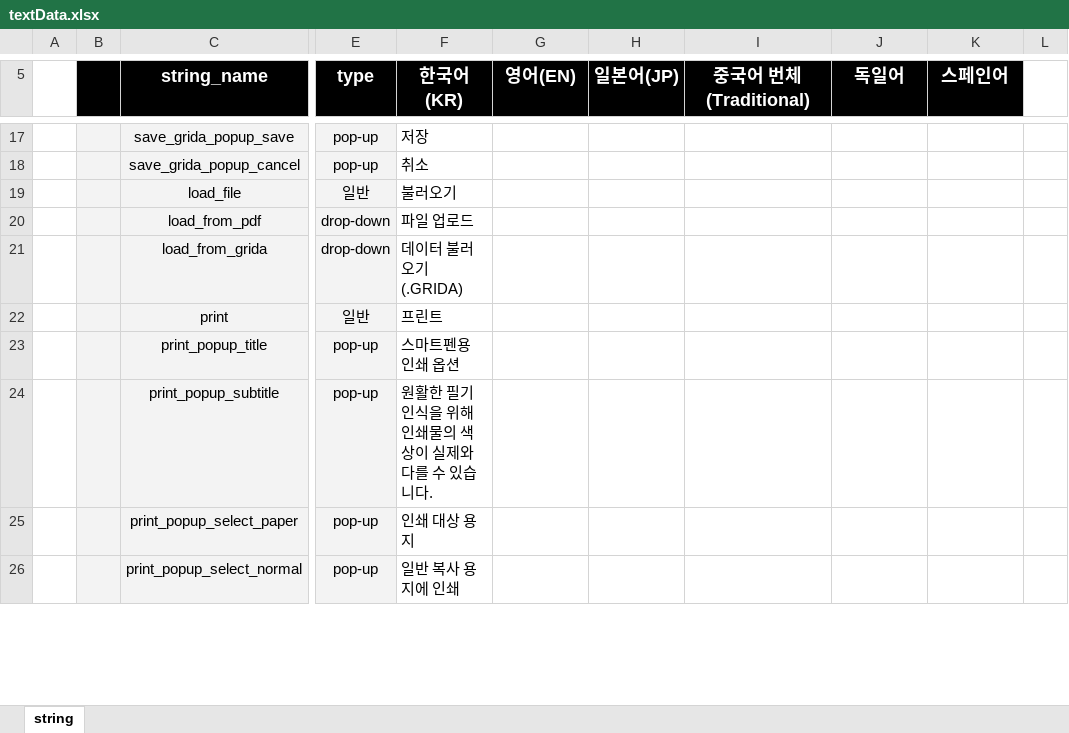
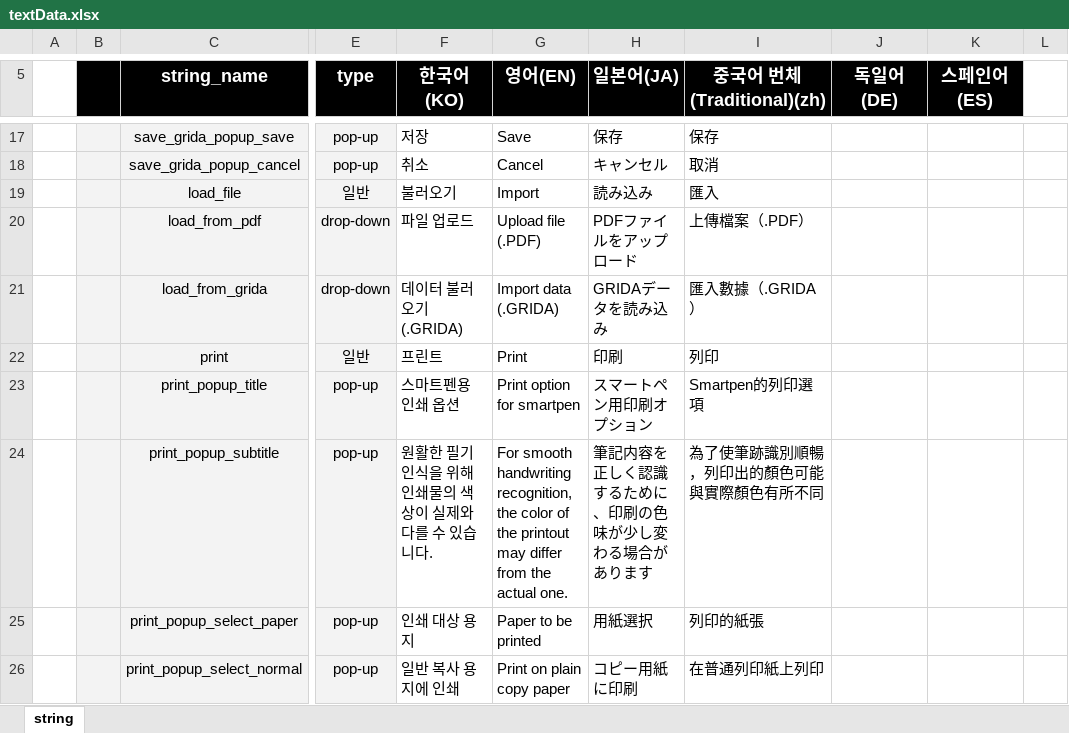
Before and after one commit to ImNoahDev/GridaBoard2, an Excel workbook: src/GridaBoard/language/textData.xlsx, sheet string, drawn as a sheet; only a part is shown, gaps mark what is left out; values as stored, in another font and other column widths than the file's, no borders; charts and pictures not drawn; the diff covers the shown part only; the diff names each change by its address in the sheet, - before the commit and + after, or states it on an @@ line.

```diff
--- a/src/GridaBoard/language/textData.xlsx (sheet string)
+++ b/src/GridaBoard/language/textData.xlsx (sheet string)
-F5: 한국어(KR)
+F5: 한국어(KO)
-H5: 일본어(JP)
+H5: 일본어(JA)
-I5: 중국어 번체(Traditional)
+I5: 중국어 번체(Traditional)(zh)
-J5: 독일어
+J5: 독일어(DE)
-K5: 스페인어
+K5: 스페인어(ES)
-G17 (영어(EN)): (empty)
+G17 (영어(EN)): Save
-H17 (일본어(JA)): (empty)
+H17 (일본어(JA)): 保存
-I17 (중국어 번체(Traditional)(zh)): (empty)
+I17 (중국어 번체(Traditional)(zh)): 保存
-G18 (영어(EN)): (empty)
+G18 (영어(EN)): Cancel
-H18 (일본어(JA)): (empty)
+H18 (일본어(JA)): キャンセル
-I18 (중국어 번체(Traditional)(zh)): (empty)
+I18 (중국어 번체(Traditional)(zh)): 取消
-G19 (영어(EN)): (empty)
+G19 (영어(EN)): Import
-H19 (일본어(JA)): (empty)
+H19 (일본어(JA)): 読み込み
-I19 (중국어 번체(Traditional)(zh)): (empty)
+I19 (중국어 번체(Traditional)(zh)): 匯入
-G20 (영어(EN)): (empty)
+G20 (영어(EN)): Upload file (.PDF)
-H20 (일본어(JA)): (empty)
+H20 (일본어(JA)): PDFファイルをアップロード
-I20 (중국어 번체(Traditional)(zh)): (empty)
+I20 (중국어 번체(Traditional)(zh)): 上傳檔案（.PDF）
-G21 (영어(EN)): (empty)
+G21 (영어(EN)): Import data (.GRIDA)
-H21 (일본어(JA)): (empty)
+H21 (일본어(JA)): GRIDAデータを読み込み
-I21 (중국어 번체(Traditional)(zh)): (empty)
+I21 (중국어 번체(Traditional)(zh)): 匯入數據（.GRIDA）
-G22 (영어(EN)): (empty)
+G22 (영어(EN)): Print
-H22 (일본어(JA)): (empty)
+H22 (일본어(JA)): 印刷
-I22 (중국어 번체(Traditional)(zh)): (empty)
+I22 (중국어 번체(Traditional)(zh)): 列印
-G23 (영어(EN)): (empty)
+G23 (영어(EN)): Print option for smartpen
-H23 (일본어(JA)): (empty)
+H23 (일본어(JA)): スマートペン用印刷オプション
-I23 (중국어 번체(Traditional)(zh)): (empty)
+I23 (중국어 번체(Traditional)(zh)): Smartpen的列印選項
-G24 (영어(EN)): (empty)
+G24 (영어(EN)): For smooth handwriting recognition, the color of the printout may differ from the actual one.
-H24 (일본어(JA)): (empty)
+H24 (일본어(JA)): 筆記内容を正しく認識するために、印刷の色味が少し変わる場合があります
-I24 (중국어 번체(Traditional)(zh)): (empty)
+I24 (중국어 번체(Traditional)(zh)): 為了使筆跡識別順暢，列印出的顏色可能與實際顏色有所不同
-G25 (영어(EN)): (empty)
+G25 (영어(EN)): Paper to be printed
-H25 (일본어(JA)): (empty)
+H25 (일본어(JA)): 用紙選択
-I25 (중국어 번체(Traditional)(zh)): (empty)
+I25 (중국어 번체(Traditional)(zh)): 列印的紙張
-G26 (영어(EN)): (empty)
+G26 (영어(EN)): Print on plain copy paper
-H26 (일본어(JA)): (empty)
+H26 (일본어(JA)): コピー用紙に印刷
-I26 (중국어 번체(Traditional)(zh)): (empty)
+I26 (중국어 번체(Traditional)(zh)): 在普通列印紙上列印
```
Also changed, not shown: 4 added rows, 1 removed row, 283 edited cells and cell formats elsewhere in this sheet, 4 other files.
